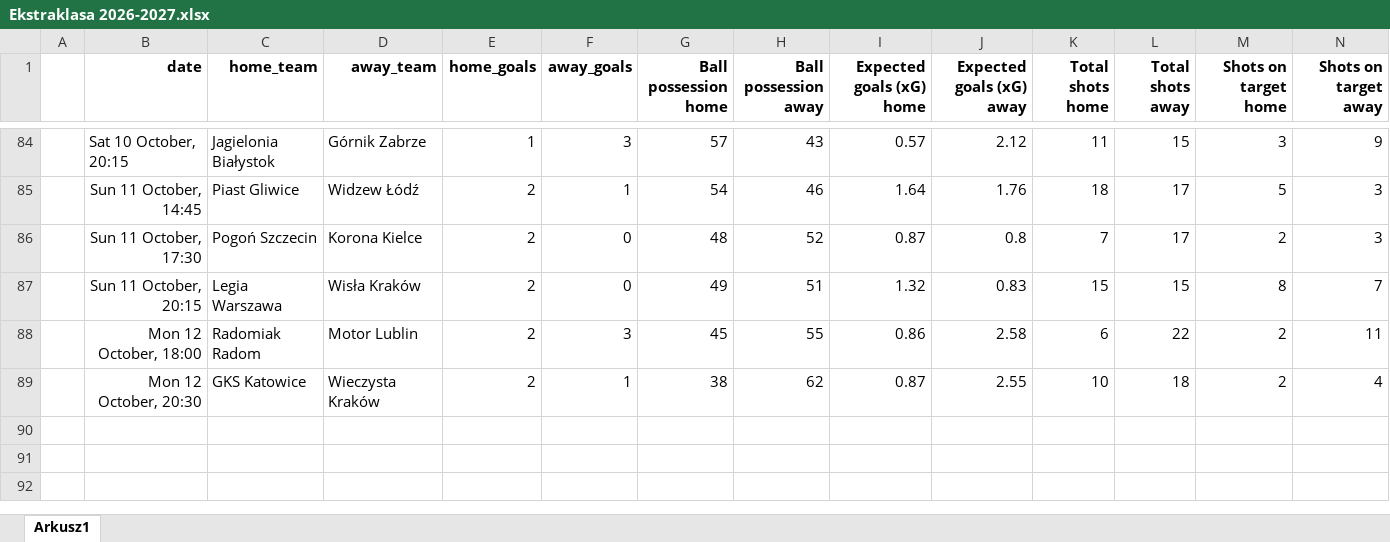
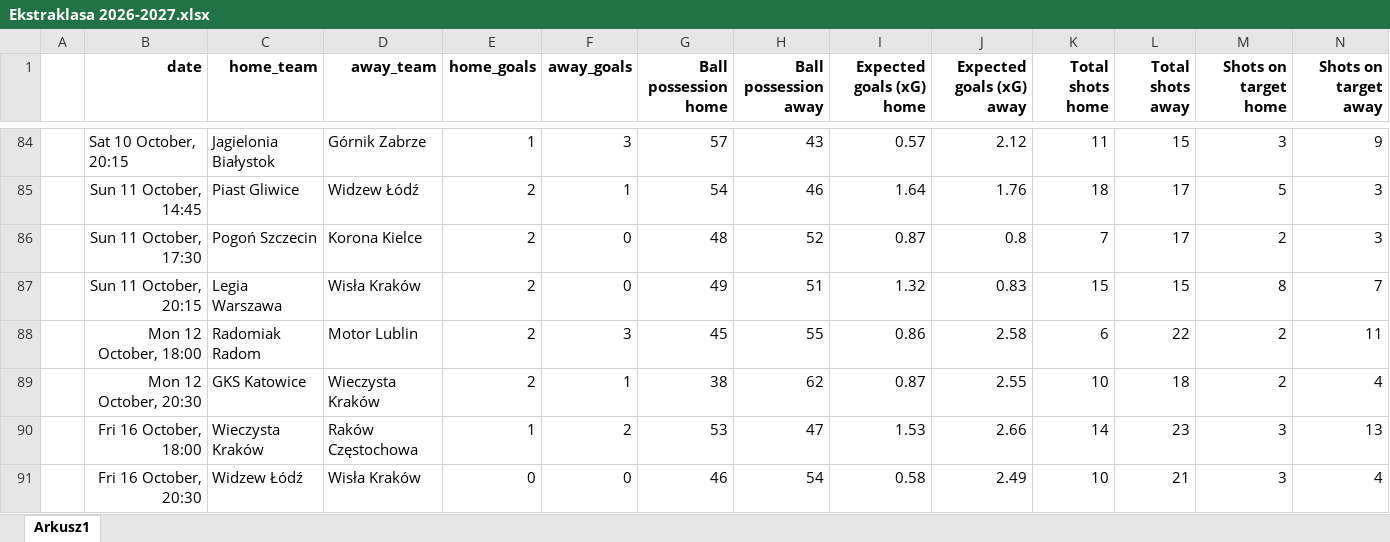
Before and after one commit to kwiatek0011/football-leagues-dashboard, an Excel workbook: Ekstraklasa 2026-2027.xlsx, sheet Arkusz1, drawn as a sheet; only a part is shown, gaps mark what is left out; values as stored, in another font and other column widths than the file's, no borders; rows hold the shown columns only; the diff names each change by its address in the sheet, - before the commit and + after, or states it on an @@ line.

```diff
--- a/Ekstraklasa 2026-2027.xlsx (sheet Arkusz1)
+++ b/Ekstraklasa 2026-2027.xlsx (sheet Arkusz1)
+row 90:  | Fri 16 October, 18:00 | Wieczysta Kraków | Raków Częstochowa | 1 | 2 | 53 | 47 | 1.53 | 2.66 | 14 | 23 | 3 | 13
+row 91:  | Fri 16 October, 20:30 | Widzew Łódź | Wisła Kraków | 0 | 0 | 46 | 54 | 0.58 | 2.49 | 10 | 21 | 3 | 4
```
Also changed, not shown: La Liga 26-27.xlsx, Ligue 1 26-27.xlsx, 2 other files.
